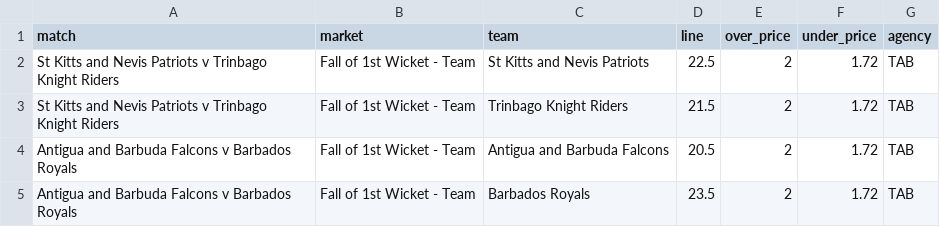
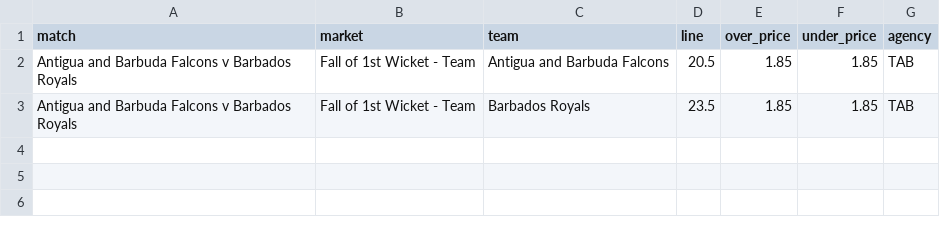
Before and after one commit to jamesbrown1417/Cricket-Analysis, a CSV file: Data/T20s/CPL/scraped_odds/tab_runs_at_first_wicket.csv, drawn as a sheet.

```diff
--- a/Data/T20s/CPL/scraped_odds/tab_runs_at_first_wicket.csv
+++ b/Data/T20s/CPL/scraped_odds/tab_runs_at_first_wicket.csv
@@ -1,5 +1,3 @@
 match,market,team,line,over_price,under_price,agency
-St Kitts and Nevis Patriots v Trinbago Knight Riders,Fall of 1st Wicket - Team,St Kitts and Nevis Patriots,22.5,2,1.72,TAB
-St Kitts and Nevis Patriots v Trinbago Knight Riders,Fall of 1st Wicket - Team,Trinbago Knight Riders,21.5,2,1.72,TAB
-Antigua and Barbuda Falcons v Barbados Royals,Fall of 1st Wicket - Team,Antigua and Barbuda Falcons,20.5,2,1.72,TAB
-Antigua and Barbuda Falcons v Barbados Royals,Fall of 1st Wicket - Team,Barbados Royals,23.5,2,1.72,TAB
+Antigua and Barbuda Falcons v Barbados Royals,Fall of 1st Wicket - Team,Antigua and Barbuda Falcons,20.5,1.85,1.85,TAB
+Antigua and Barbuda Falcons v Barbados Royals,Fall of 1st Wicket - Team,Barbados Royals,23.5,1.85,1.85,TAB
```
Also changed, not shown: Data/T20s/CPL/scraped_odds/bet365_player_runs.csv, Data/T20s/CPL/scraped_odds/sportsbet_match_top_run_scorer.csv, 51 other files.
